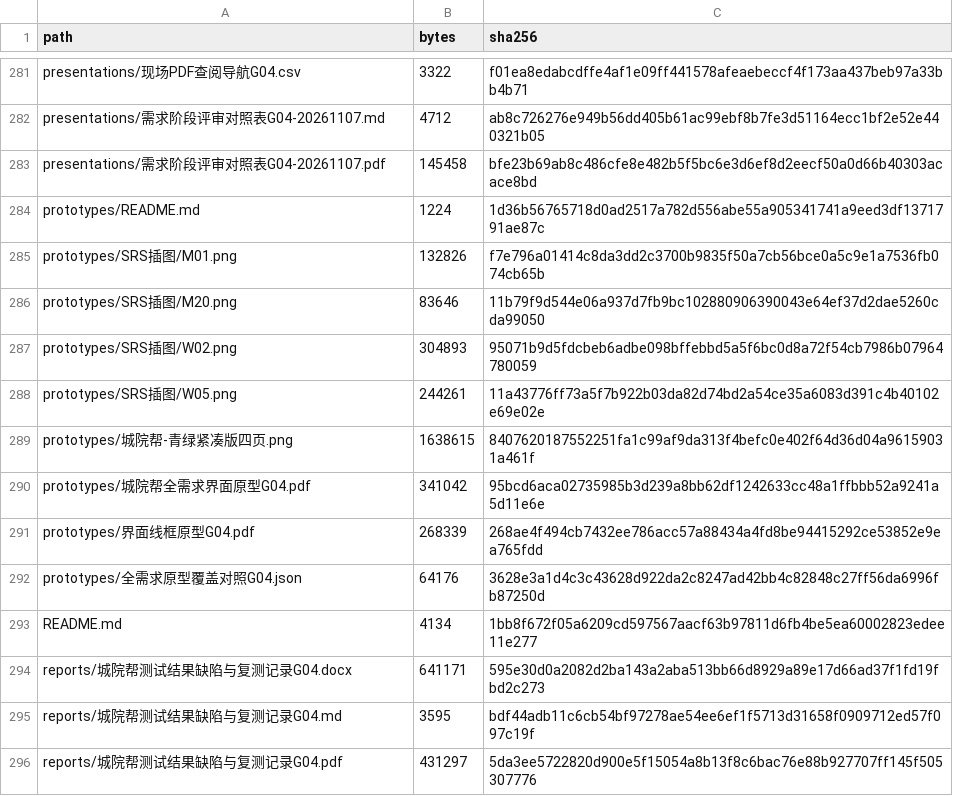
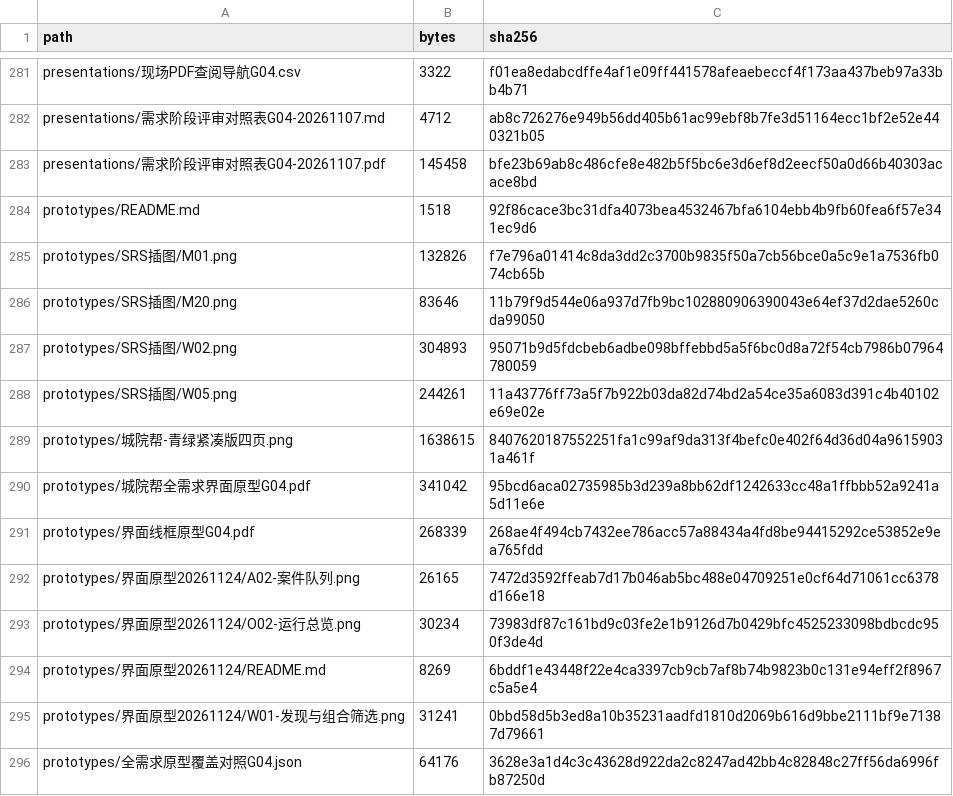
Before and after one commit to jason-bitc/HZCU-CampusHub, a CSV file: docs/project/MANIFEST.sha256.csv, drawn as a sheet; only a part is shown, gaps mark what is left out; the shorter side is filled out with more unchanged rows.

Commit message:
docs(ljh): sync Pixso prototype review

```diff
--- a/docs/project/MANIFEST.sha256.csv
+++ b/docs/project/MANIFEST.sha256.csv
@@ -283,3 +283,3 @@
 "presentations/需求阶段评审对照表G04-20261107.pdf","145458","bfe23b69ab8c486cfe8e482b5f5bc6e3d6ef8d2eecf50a0d66b40303acace8bd"
-"prototypes/README.md","1224","1d36b56765718d0ad2517a782d556abe55a905341741a9eed3df1371791ae87c"
+"prototypes/README.md","1518","92f86cace3bc31dfa4073bea4532467bfa6104ebb4b9fb60fea6f57e341ec9d6"
 "prototypes/SRS插图/M01.png","132826","f7e796a01414c8da3dd2c3700b9835f50a7cb56bce0a5c9e1a7536fb074cb65b"
@@ -291,2 +291,6 @@
 "prototypes/界面线框原型G04.pdf","268339","268ae4f494cb7432ee786acc57a88434a4fd8be94415292ce53852e9ea765fdd"
+"prototypes/界面原型20261124/A02-案件队列.png","26165","7472d3592ffeab7d17b046ab5bc488e04709251e0cf64d71061cc6378d166e18"
+"prototypes/界面原型20261124/O02-运行总览.png","30234","73983df87c161bd9c03fe2e1b9126d7b0429bfc4525233098bdbcdc950f3de4d"
+"prototypes/界面原型20261124/README.md","8269","6bddf1e43448f22e4ca3397cb9cb7af8b74b9823b0c131e94eff2f8967c5a5e4"
+"prototypes/界面原型20261124/W01-发现与组合筛选.png","31241","0bbd58d5b3ed8a10b35231aadfd1810d2069b616d9bbe2111bf9e71387d79661"
 "prototypes/全需求原型覆盖对照G04.json","64176","3628e3a1d4c3c43628d922da2c8247ad42bb4c82848c27ff56da6996fb87250d"
```
Also changed, not shown: 5 other files.
